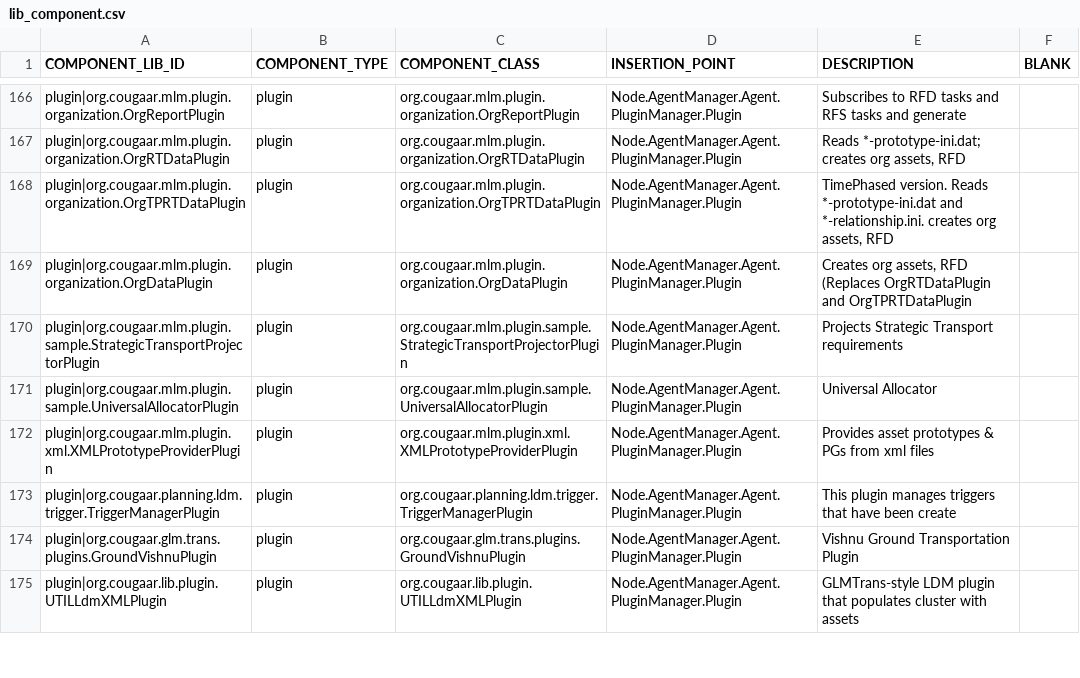
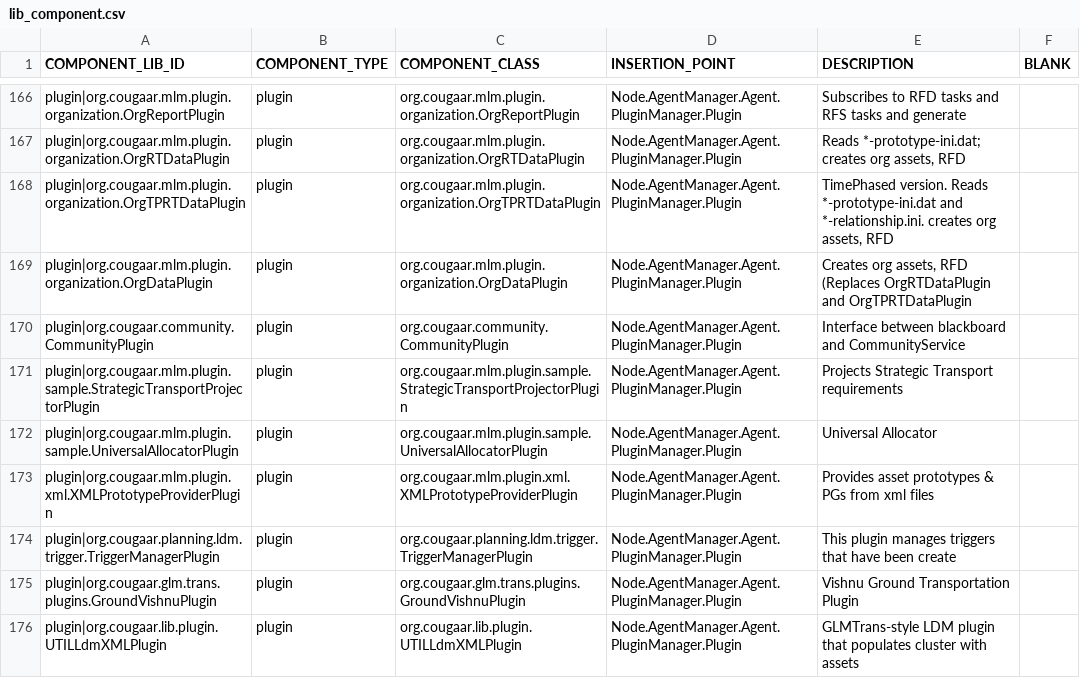
Before and after one commit to codeaudit/cougaar-csmart, a CSV file: csmart/data/database/csv/lib_component.csv, drawn as a sheet; only a part is shown, gaps mark what is left out; the diff names each change by its address in the sheet, - before the commit and + after, or states it on an @@ line.

```diff
--- a/csmart/data/database/csv/lib_component.csv
+++ b/csmart/data/database/csv/lib_component.csv
+row 170: plugin|org.cougaar.community.CommunityPlugin | plugin | org.cougaar.community.CommunityPlugin | Node.AgentManager.Agent.PluginManager.Plugin | Interface between blackboard and CommunityService
```
Also changed, not shown: csmart/data/database/csv/cfw_orgtype_plugin_grp.csv, csmart/data/database/csv/cfw_plugin_group_member.csv, 2 other files.
